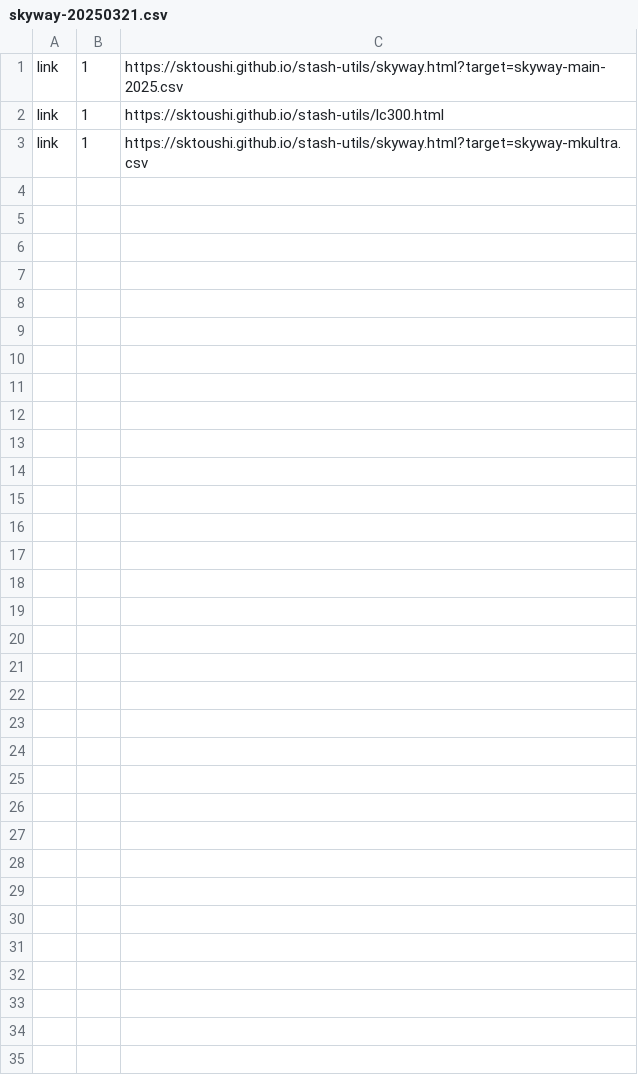
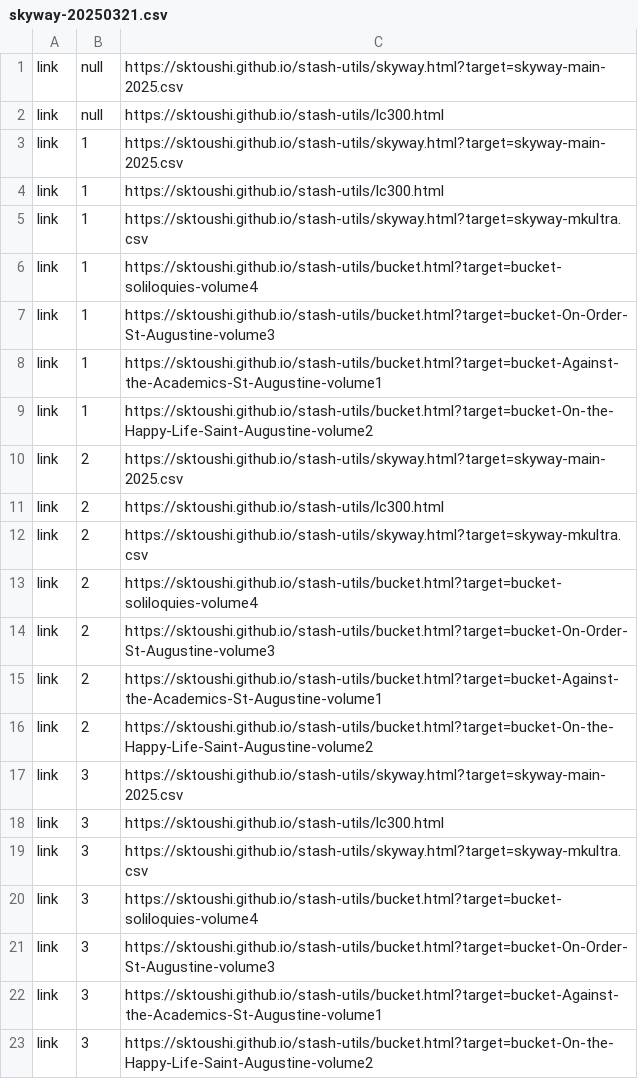
Before and after one commit to sktoushi/stash-utils, a CSV file: skyway-20250321.csv, drawn as a sheet.

Commit message:
Update skyway-20250321.csv

```diff
--- a/skyway-20250321.csv
+++ b/skyway-20250321.csv
@@ -1 +1,3 @@
+link,null,https://sktoushi.github.io/stash-utils/skyway.html?target=skyway-main-2025.csv
+link,null,https://sktoushi.github.io/stash-utils/lc300.html
 link,1,https://sktoushi.github.io/stash-utils/skyway.html?target=skyway-main-2025.csv
@@ -3 +5,19 @@ link,1,https://sktoushi.github.io/stash-utils/lc300.html
 link,1,https://sktoushi.github.io/stash-utils/skyway.html?target=skyway-mkultra.csv
+link,1,https://sktoushi.github.io/stash-utils/bucket.html?target=bucket-soliloquies-volume4
+link,1,https://sktoushi.github.io/stash-utils/bucket.html?target=bucket-On-Order-St-Augustine-volume3
+link,1,https://sktoushi.github.io/stash-utils/bucket.html?target=bucket-Against-the-Academics-St-Augustine-volume1
+link,1,https://sktoushi.github.io/stash-utils/bucket.html?target=bucket-On-the-Happy-Life-Saint-Augustine-volume2
+link,2,https://sktoushi.github.io/stash-utils/skyway.html?target=skyway-main-2025.csv
+link,2,https://sktoushi.github.io/stash-utils/lc300.html
+link,2,https://sktoushi.github.io/stash-utils/skyway.html?target=skyway-mkultra.csv
+link,2,https://sktoushi.github.io/stash-utils/bucket.html?target=bucket-soliloquies-volume4
+link,2,https://sktoushi.github.io/stash-utils/bucket.html?target=bucket-On-Order-St-Augustine-volume3
+link,2,https://sktoushi.github.io/stash-utils/bucket.html?target=bucket-Against-the-Academics-St-Augustine-volume1
+link,2,https://sktoushi.github.io/stash-utils/bucket.html?target=bucket-On-the-Happy-Life-Saint-Augustine-volume2
+link,3,https://sktoushi.github.io/stash-utils/skyway.html?target=skyway-main-2025.csv
+link,3,https://sktoushi.github.io/stash-utils/lc300.html
+link,3,https://sktoushi.github.io/stash-utils/skyway.html?target=skyway-mkultra.csv
+link,3,https://sktoushi.github.io/stash-utils/bucket.html?target=bucket-soliloquies-volume4
+link,3,https://sktoushi.github.io/stash-utils/bucket.html?target=bucket-On-Order-St-Augustine-volume3
+link,3,https://sktoushi.github.io/stash-utils/bucket.html?target=bucket-Against-the-Academics-St-Augustine-volume1
+link,3,https://sktoushi.github.io/stash-utils/bucket.html?target=bucket-On-the-Happy-Life-Saint-Augustine-volume2
```
